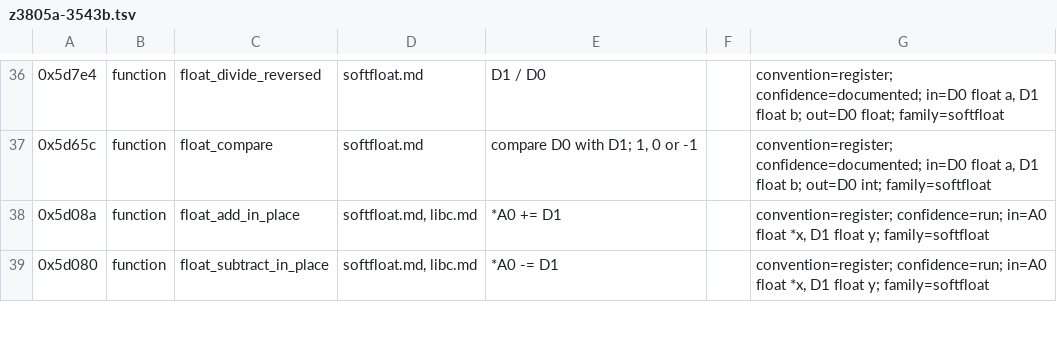
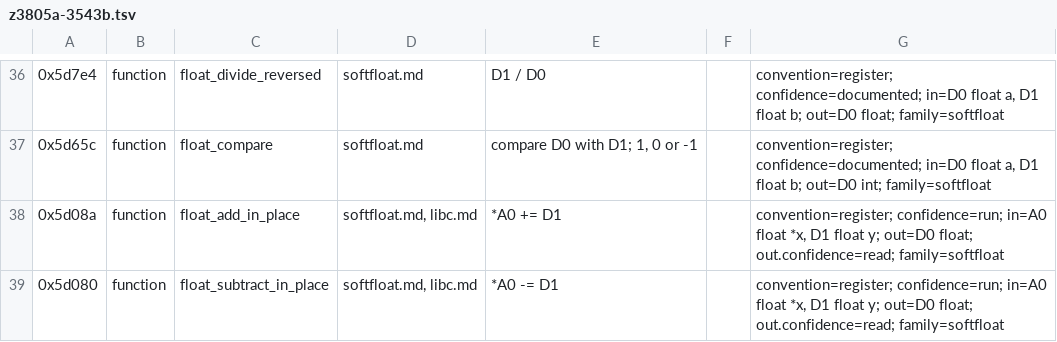
Before and after one commit to charlieh0tel/smartclock, a TSV file: tools/ghidra/names/z3805a-3543b.tsv, drawn as a sheet; only a part is shown, gaps mark what is left out; the diff covers the shown part only.

Commit message:
Give the in-place soft-float routines and ldiv their results
Each in-place routine also leaves its result in D0, or D0:D1 for a
double, which its callers read; ldiv returns the quotient and
remainder in D0:D1.  Type doprnt's conversion buffer and
scpi_real_to_text's exponent digits as one array each, which gcc had
laid out as separate locals, and drop a leap scheduler local that
overlapped the event it copies.  status_screen_tfom, format_dms_precise
and the leap schedulers now agree.

```diff
--- a/tools/ghidra/names/z3805a-3543b.tsv
+++ b/tools/ghidra/names/z3805a-3543b.tsv
@@ -37,3 +37,3 @@
 0x5d65c	function	float_compare	softfloat.md	compare D0 with D1; 1, 0 or -1		convention=register; confidence=documented; in=D0 float a, D1 float b; out=D0 int; family=softfloat
-0x5d08a	function	float_add_in_place	softfloat.md, libc.md	*A0 += D1		convention=register; confidence=run; in=A0 float *x, D1 float y; family=softfloat
-0x5d080	function	float_subtract_in_place	softfloat.md, libc.md	*A0 -= D1		convention=register; confidence=run; in=A0 float *x, D1 float y; family=softfloat
+0x5d08a	function	float_add_in_place	softfloat.md, libc.md	*A0 += D1		convention=register; confidence=run; in=A0 float *x, D1 float y; out=D0 float; out.confidence=read; family=softfloat
+0x5d080	function	float_subtract_in_place	softfloat.md, libc.md	*A0 -= D1		convention=register; confidence=run; in=A0 float *x, D1 float y; out=D0 float; out.confidence=read; family=softfloat
```
Also changed, not shown: 2 added rows, 1 removed row and 8 edited cells elsewhere in this file, 3 other files.
